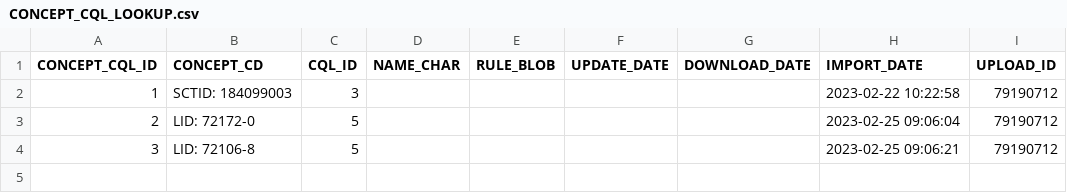
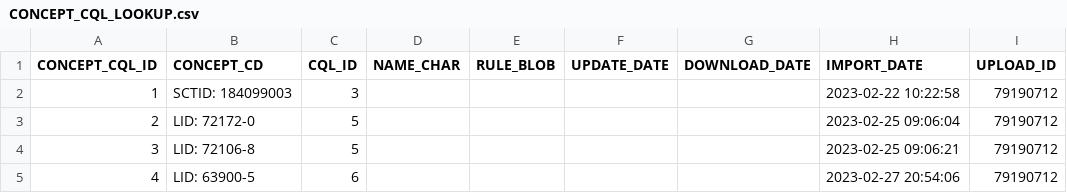
Before and after one commit to stebro01/BEST, a CSV file: db/app/public/table_templates/CONCEPT_CQL_LOOKUP.csv, drawn as a sheet.

```diff
--- a/db/app/public/table_templates/CONCEPT_CQL_LOOKUP.csv
+++ b/db/app/public/table_templates/CONCEPT_CQL_LOOKUP.csv
@@ -4 +4,2 @@ CONCEPT_CQL_ID;CONCEPT_CD;CQL_ID;NAME_CHAR;RULE_BLOB;UPDATE_DATE;DOWNLOAD_DATE;I
 3;LID: 72106-8;5;;;;;2023-02-25 09:06:21;79190712
+4;LID: 63900-5;6;;;;;2023-02-27 20:54:06;79190712
```
Also changed, not shown: db/app/public/table_templates/CQL_FACT.csv, 9 other files.
